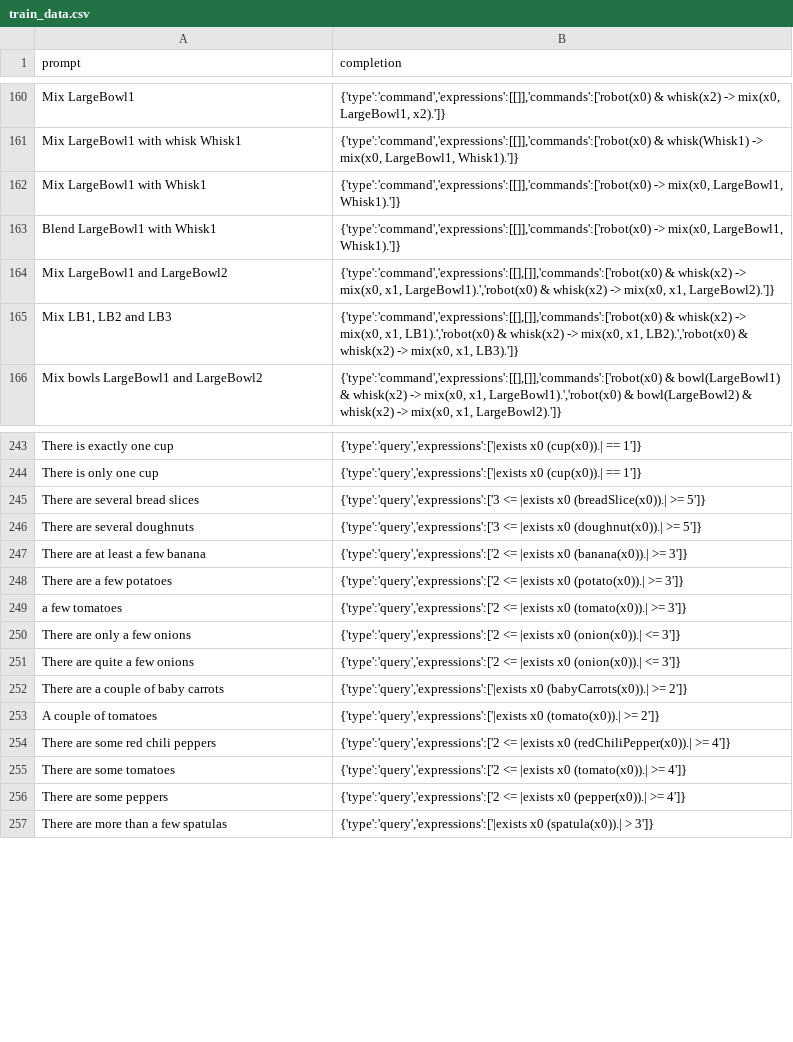
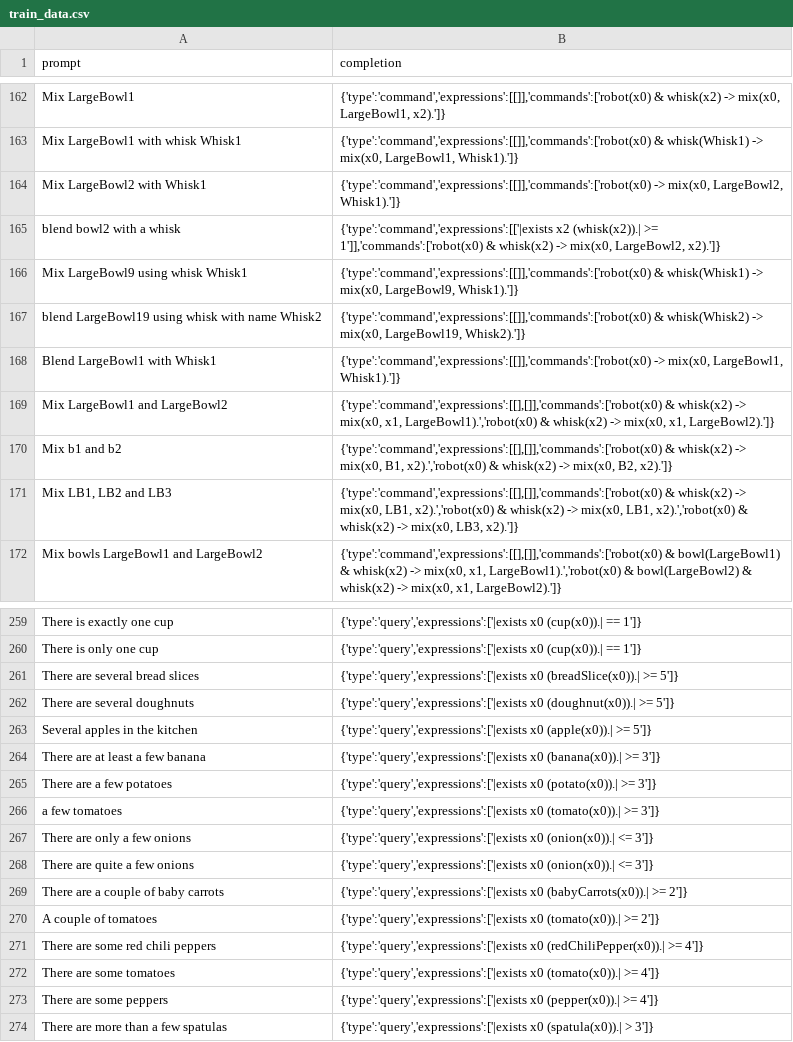
Before and after one commit to StefanMorar/HRI-Quantifiers, a CSV file: notebooks/data/train_data.csv, drawn as a sheet; only a part is shown, gaps mark what is left out; the diff covers the shown part only.

```diff
--- a/notebooks/data/train_data.csv
+++ b/notebooks/data/train_data.csv
@@ -161,6 +163,10 @@
 "Mix LargeBowl1 with whisk Whisk1","{'type':'command','expressions':[[]],'commands':['robot(x0) & whisk(Whisk1) -> mix(x0, LargeBowl1, Whisk1).']}"
-"Mix LargeBowl1 with Whisk1","{'type':'command','expressions':[[]],'commands':['robot(x0) -> mix(x0, LargeBowl1, Whisk1).']}"
+"Mix LargeBowl2 with Whisk1","{'type':'command','expressions':[[]],'commands':['robot(x0) -> mix(x0, LargeBowl2, Whisk1).']}"
+"blend bowl2 with a whisk","{'type':'command','expressions':[['|exists x2 (whisk(x2)).| >= 1']],'commands':['robot(x0) & whisk(x2) -> mix(x0, LargeBowl2, x2).']}"
+"Mix LargeBowl9 using whisk Whisk1","{'type':'command','expressions':[[]],'commands':['robot(x0) & whisk(Whisk1) -> mix(x0, LargeBowl9, Whisk1).']}"
+"blend LargeBowl19 using whisk with name Whisk2","{'type':'command','expressions':[[]],'commands':['robot(x0) & whisk(Whisk2) -> mix(x0, LargeBowl19, Whisk2).']}"
 "Blend LargeBowl1 with Whisk1","{'type':'command','expressions':[[]],'commands':['robot(x0) -> mix(x0, LargeBowl1, Whisk1).']}"
 "Mix LargeBowl1 and LargeBowl2","{'type':'command','expressions':[[],[]],'commands':['robot(x0) & whisk(x2) -> mix(x0, x1, LargeBowl1).','robot(x0) & whisk(x2) -> mix(x0, x1, LargeBowl2).']}"
-"Mix LB1, LB2 and LB3","{'type':'command','expressions':[[],[]],'commands':['robot(x0) & whisk(x2) -> mix(x0, x1, LB1).','robot(x0) & whisk(x2) -> mix(x0, x1, LB2).','robot(x0) & whisk(x2) -> mix(x0, x1, LB3).']}"
+"Mix b1 and b2","{'type':'command','expressions':[[],[]],'commands':['robot(x0) & whisk(x2) -> mix(x0, B1, x2).','robot(x0) & whisk(x2) -> mix(x0, B2, x2).']}"
+"Mix LB1, LB2 and LB3","{'type':'command','expressions':[[],[]],'commands':['robot(x0) & whisk(x2) -> mix(x0, LB1, x2).','robot(x0) & whisk(x2) -> mix(x0, LB1, x2).','robot(x0) & whisk(x2) -> mix(x0, LB3, x2).']}"
 "Mix bowls LargeBowl1 and LargeBowl2","{'type':'command','expressions':[[],[]],'commands':['robot(x0) & bowl(LargeBowl1) & whisk(x2) -> mix(x0, x1, LargeBowl1).','robot(x0) & bowl(LargeBowl2) & whisk(x2) -> mix(x0, x1, LargeBowl2).']}"
@@ -244,14 +260,15 @@
 "There is only one cup","{'type':'query','expressions':['|exists x0 (cup(x0)).| == 1']}"
-"There are several bread slices","{'type':'query','expressions':['3 <= |exists x0 (breadSlice(x0)).| >= 5']}"
-"There are several doughnuts","{'type':'query','expressions':['3 <= |exists x0 (doughnut(x0)).| >= 5']}"
-"There are at least a few banana","{'type':'query','expressions':['2 <= |exists x0 (banana(x0)).| >= 3']}"
-"There are a few potatoes","{'type':'query','expressions':['2 <= |exists x0 (potato(x0)).| >= 3']}"
-"a few tomatoes","{'type':'query','expressions':['2 <= |exists x0 (tomato(x0)).| >= 3']}"
-"There are only a few onions","{'type':'query','expressions':['2 <= |exists x0 (onion(x0)).| <= 3']}"
-"There are quite a few onions","{'type':'query','expressions':['2 <= |exists x0 (onion(x0)).| <= 3']}"
+"There are several bread slices","{'type':'query','expressions':['|exists x0 (breadSlice(x0)).| >= 5']}"
+"There are several doughnuts","{'type':'query','expressions':['|exists x0 (doughnut(x0)).| >= 5']}"
+"Several apples in the kitchen","{'type':'query','expressions':['|exists x0 (apple(x0)).| >= 5']}"
+"There are at least a few banana","{'type':'query','expressions':['|exists x0 (banana(x0)).| >= 3']}"
+"There are a few potatoes","{'type':'query','expressions':['|exists x0 (potato(x0)).| >= 3']}"
+"a few tomatoes","{'type':'query','expressions':['|exists x0 (tomato(x0)).| >= 3']}"
+"There are only a few onions","{'type':'query','expressions':['|exists x0 (onion(x0)).| <= 3']}"
+"There are quite a few onions","{'type':'query','expressions':['|exists x0 (onion(x0)).| <= 3']}"
 "There are a couple of baby carrots","{'type':'query','expressions':['|exists x0 (babyCarrots(x0)).| >= 2']}"
 "A couple of tomatoes","{'type':'query','expressions':['|exists x0 (tomato(x0)).| >= 2']}"
-"There are some red chili peppers","{'type':'query','expressions':['2 <= |exists x0 (redChiliPepper(x0)).| >= 4']}"
-"There are some tomatoes","{'type':'query','expressions':['2 <= |exists x0 (tomato(x0)).| >= 4']}"
-"There are some peppers","{'type':'query','expressions':['2 <= |exists x0 (pepper(x0)).| >= 4']}"
+"There are some red chili peppers","{'type':'query','expressions':['|exists x0 (redChiliPepper(x0)).| >= 4']}"
+"There are some tomatoes","{'type':'query','expressions':['|exists x0 (tomato(x0)).| >= 4']}"
+"There are some peppers","{'type':'query','expressions':['|exists x0 (pepper(x0)).| >= 4']}"
 "There are more than a few spatulas","{'type':'query','expressions':['|exists x0 (spatula(x0)).| > 3']}"
```
Also changed, not shown: 26 added rows, 7 removed rows and 50 edited cells elsewhere in this file.
